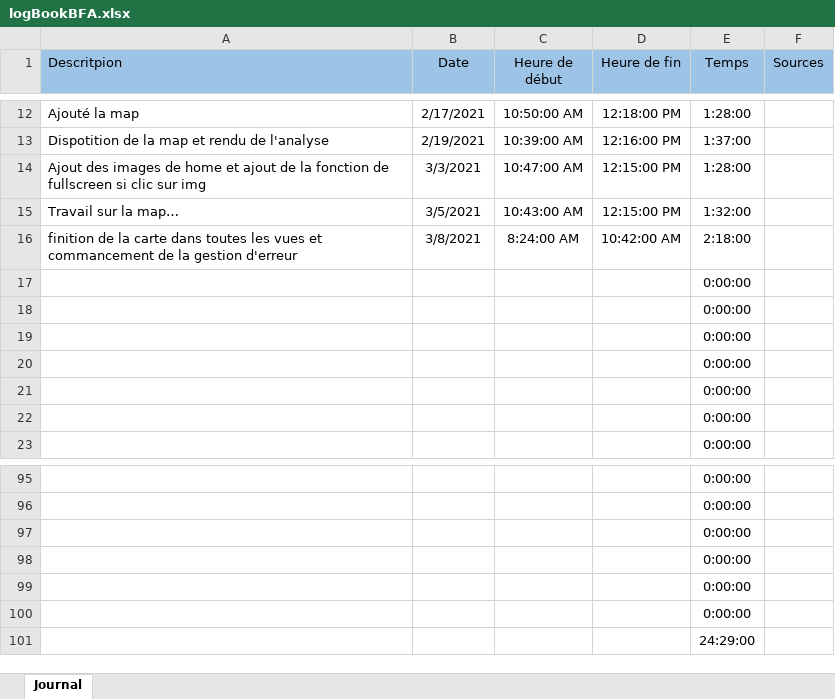
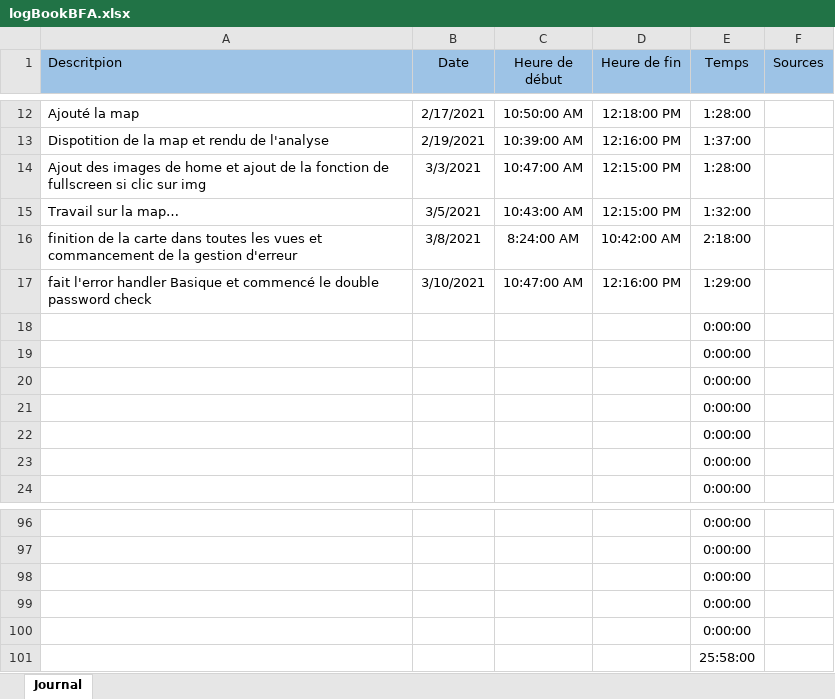
Before and after one commit to Mondotosz/Web-Observation, an Excel workbook: doc/logBook/logBookBFA.xlsx, sheet Journal, drawn as a sheet; only a part is shown, gaps mark what is left out; values as stored, in another font and other column widths than the file's, no borders; table styles not drawn; removed rows and columns are numbered as before the commit, all else as after; the diff names each change by its address in the sheet, - before the commit and + after, or states it on an @@ line.

Commit message:
Update logBookBFA.xlsx

```diff
--- a/doc/logBook/logBookBFA.xlsx (sheet Journal)
+++ b/doc/logBook/logBookBFA.xlsx (sheet Journal)
+row 17: fait l'error handler Basique et commencé le double password check | 3/10/2021 | 10:47:00 AM | 12:16:00 PM | 1:29:00
-E101 (Temps): 0:00:00
+E101 (Temps): 25:58:00
-row 101:  |  |  |  | 24:29:00
```
